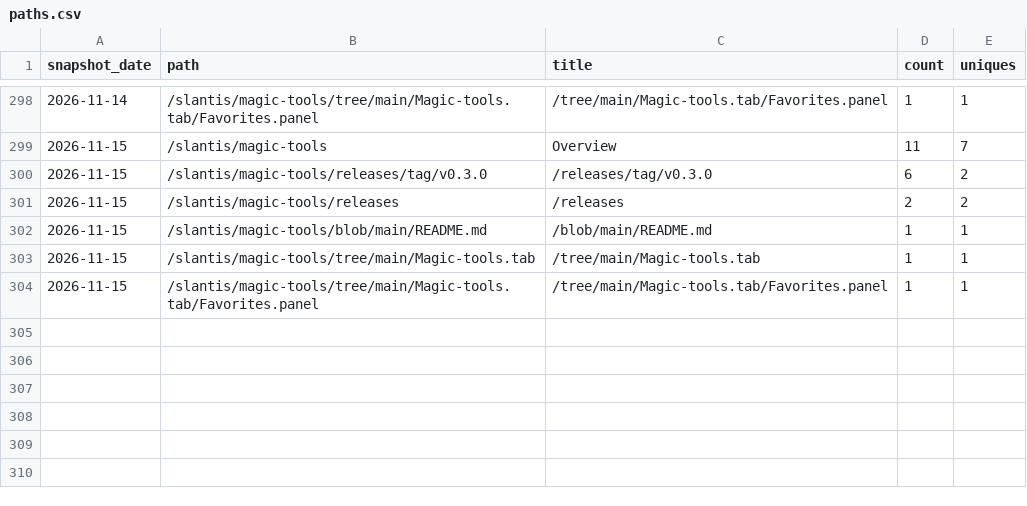
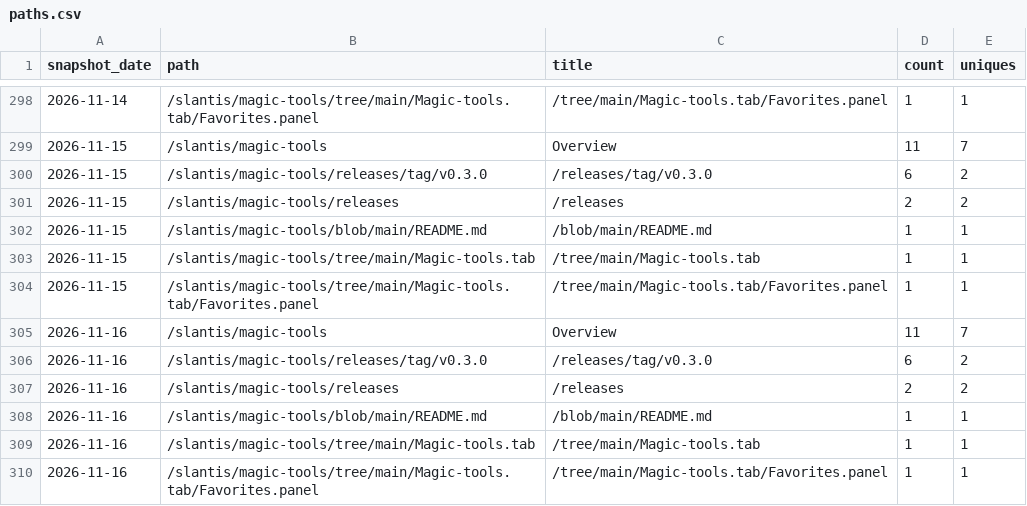
Before and after one commit to slantis/magic-tools, a CSV file: paths.csv, drawn as a sheet; only a part is shown, gaps mark what is left out; the diff names each change by its address in the sheet, - before the commit and + after, or states it on an @@ line.

```diff
--- a/paths.csv
+++ b/paths.csv
+row 305: 2026-11-16 | /slantis/magic-tools | Overview | 11 | 7
+row 306: 2026-11-16 | /slantis/magic-tools/releases/tag/v0.3.0 | /releases/tag/v0.3.0 | 6 | 2
+row 307: 2026-11-16 | /slantis/magic-tools/releases | /releases | 2 | 2
+row 308: 2026-11-16 | /slantis/magic-tools/blob/main/README.md | /blob/main/README.md | 1 | 1
+row 309: 2026-11-16 | /slantis/magic-tools/tree/main/Magic-tools.tab | /tree/main/Magic-tools.tab | 1 | 1
+row 310: 2026-11-16 | /slantis/magic-tools/tree/main/Magic-tools.tab/Favorites.panel | /tree/main/Magic-tools.tab/Favorites.panel | 1 | 1
```
Also changed, not shown: clones.csv, referrers.csv, 3 other files.
